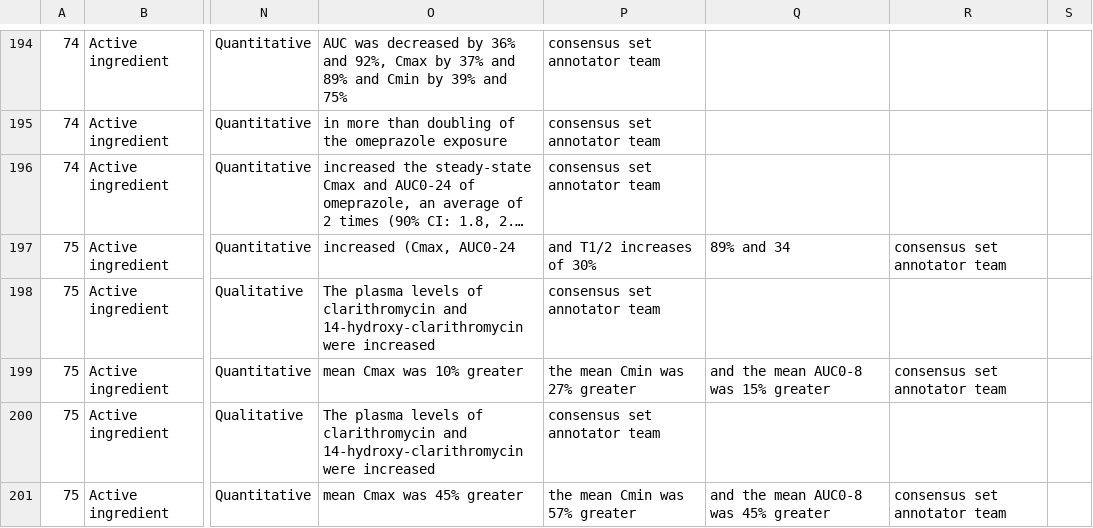
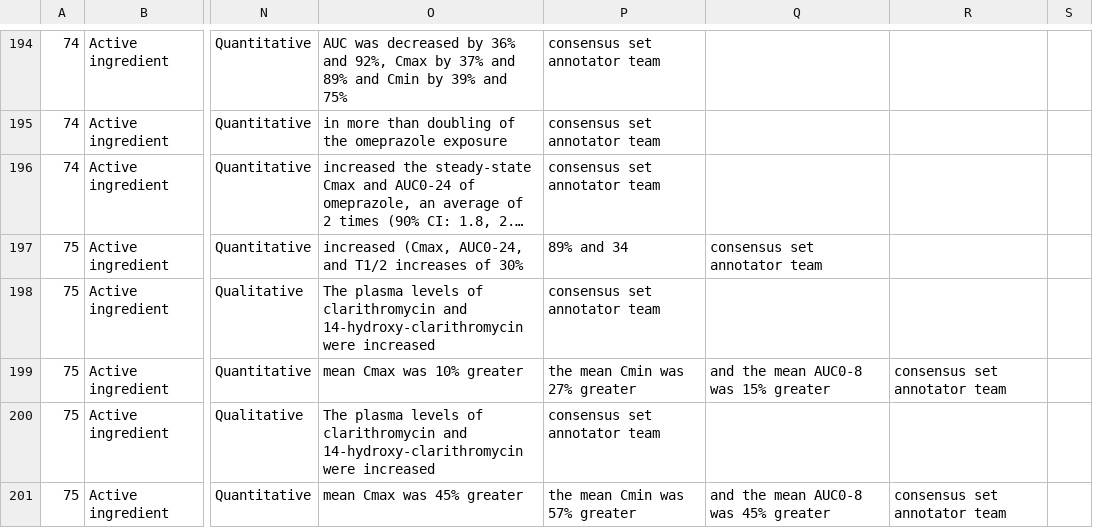
Before and after one commit to dbmi-pitt/publicly-PDDI-analysis, a CSV file: PDDI-Datasets/PK-Corpus/PKCorpus_Mapped_Formatted.csv, drawn as a sheet; only a part is shown, gaps mark what is left out; long unchanged cells end in …; the diff names each change by its address in the sheet, - before the commit and + after, or states it on an @@ line.

Commit message:
format

```diff
--- a/PDDI-Datasets/PK-Corpus/PKCorpus_Mapped_Formatted.csv
+++ b/PDDI-Datasets/PK-Corpus/PKCorpus_Mapped_Formatted.csv
-O197: increased (Cmax, AUC0-24
+O197: increased (Cmax, AUC0-24, and T1/2 increases of 30%
-P197: and T1/2 increases of 30%
+P197: 89% and 34
-Q197: 89% and 34
+Q197: consensus set annotator team
-R197: consensus set annotator team
+R197: (empty)
```
Also changed, not shown: 1 other file.
